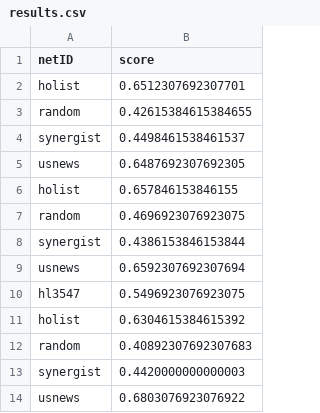
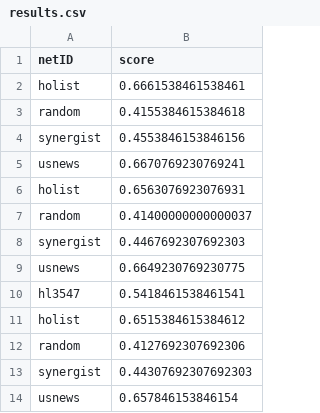
Before and after one commit to hhenryli/SD1, a CSV file: results.csv, drawn as a sheet.

```diff
--- a/results.csv
+++ b/results.csv
@@ -1,14 +1,14 @@
 netID,score
-holist,0.6512307692307701
-random,0.42615384615384655
-synergist,0.4498461538461537
-usnews,0.6487692307692305
-holist,0.657846153846155
-random,0.4696923076923075
-synergist,0.4386153846153844
-usnews,0.6592307692307694
-hl3547,0.5496923076923075
-holist,0.6304615384615392
-random,0.40892307692307683
-synergist,0.4420000000000003
-usnews,0.6803076923076922
+holist,0.6661538461538461
+random,0.4155384615384618
+synergist,0.4553846153846156
+usnews,0.6670769230769241
+holist,0.6563076923076931
+random,0.41400000000000037
+synergist,0.4467692307692303
+usnews,0.6649230769230775
+hl3547,0.5418461538461541
+holist,0.6515384615384612
+random,0.4127692307692306
+synergist,0.44307692307692303
+usnews,0.657846153846154
```
Also changed, not shown: 2 other files.
